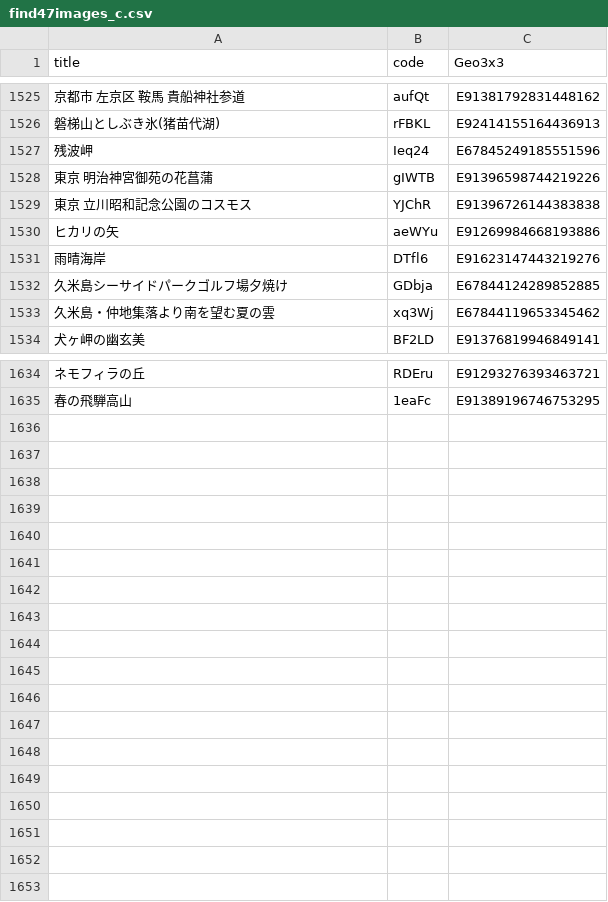
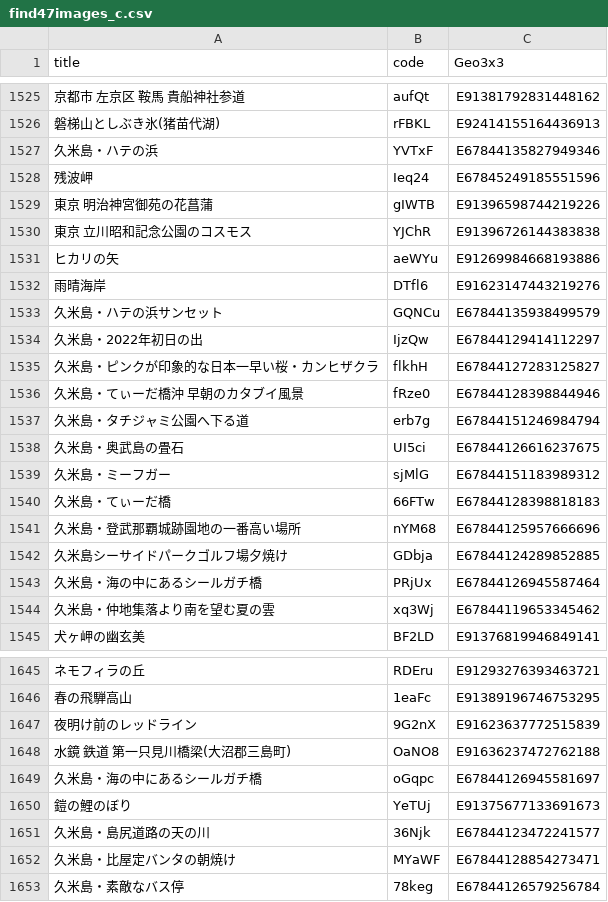
Before and after one commit to code4fukui/find47, a CSV file: find47images_c.csv, drawn as a sheet; only a part is shown, gaps mark what is left out; the diff names each change by its address in the sheet, - before the commit and + after, or states it on an @@ line.

Commit message:
update data

```diff
--- a/find47images_c.csv
+++ b/find47images_c.csv
+row 1527: 久米島・ハテの浜 | YVTxF | E67844135827949346
+row 1533: 久米島・ハテの浜サンセット | GQNCu | E67844135938499579
+row 1534: 久米島・2022年初日の出 | IjzQw | E67844129414112297
+row 1535: 久米島・ピンクが印象的な日本一早い桜・カンヒザクラ | flkhH | E67844127283125827
+row 1536: 久米島・てぃーだ橋沖 早朝のカタブイ風景 | fRze0 | E67844128398844946
+row 1537: 久米島・タチジャミ公園へ下る道 | erb7g | E67844151246984794
+row 1538: 久米島・奥武島の畳石 | UI5ci | E67844126616237675
+row 1539: 久米島・ミーフガー | sjMlG | E67844151183989312
+row 1540: 久米島・てぃーだ橋 | 66FTw | E67844128398818183
+row 1541: 久米島・登武那覇城跡園地の一番高い場所 | nYM68 | E67844125957666696
+row 1543: 久米島・海の中にあるシールガチ橋 | PRjUx | E67844126945587464
+row 1647: 夜明け前のレッドライン | 9G2nX | E91623637772515839
+row 1648: 水鏡 鉄道 第一只見川橋梁(大沼郡三島町) | OaNO8 | E91636237472762188
+row 1649: 久米島・海の中にあるシールガチ橋 | oGqpc | E67844126945581697
+row 1650: 鎧の鯉のぼり | YeTUj | E91375677133691673
+row 1651: 久米島・島尻道路の天の川 | 36Njk | E67844123472241577
+row 1652: 久米島・比屋定バンタの朝焼け | MYaWF | E67844128854273471
+row 1653: 久米島・素敵なバス停 | 78keg | E67844126579256784
```
Also changed, not shown: 23 other files.
